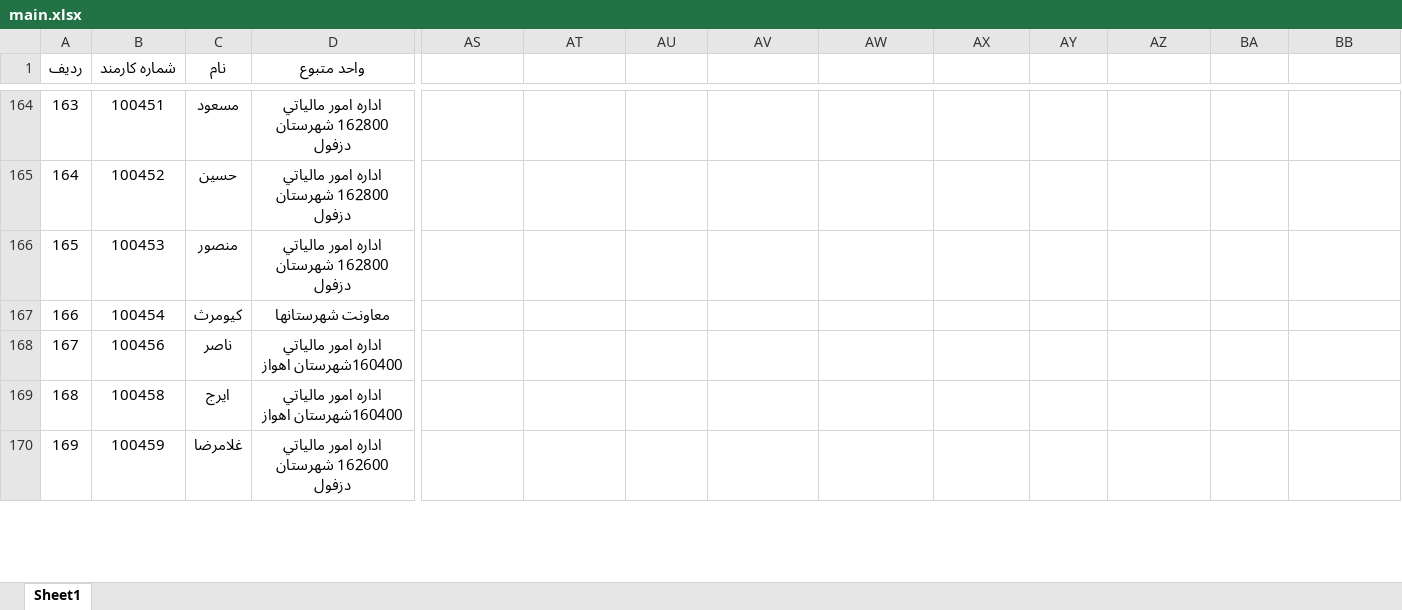
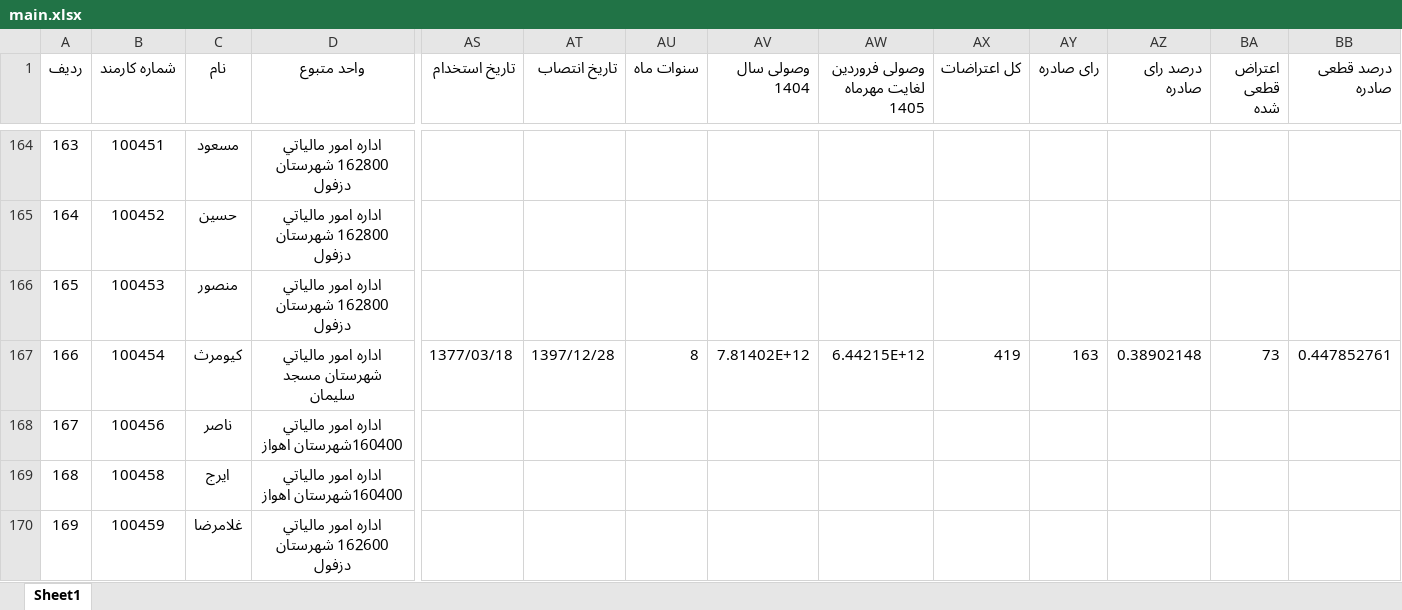
Before and after one commit to alirezakavianifar/tax_summary_employee_app, an Excel workbook: main.xlsx, sheet Sheet1, drawn as a sheet; only a part is shown, gaps mark what is left out; values as stored, in another font and other column widths than the file's, no borders; the diff covers the shown part only; the diff names each change by its address in the sheet, - before the commit and + after, or states it on an @@ line.

```diff
--- a/main.xlsx (sheet Sheet1)
+++ b/main.xlsx (sheet Sheet1)
-AS1: (empty)
+AS1: تاریخ استخدام
-AT1: (empty)
+AT1: تاریخ انتصاب
-AU1: (empty)
+AU1: سنوات ماه
-AV1: (empty)
+AV1: وصولی سال 1404
-AW1: (empty)
+AW1: وصولی فروردین لغایت مهرماه 1405
-AX1: (empty)
+AX1: کل اعتراضات
-AY1: (empty)
+AY1: رای صادره
-AZ1: (empty)
+AZ1: درصد رای صادره
-BA1: (empty)
+BA1: اعتراض قطعی شده
-BB1: (empty)
+BB1: درصد قطعی صادره
-D167 (واحد متبوع): معاونت شهرستانها
+D167 (واحد متبوع): اداره امور مالياتي شهرستان مسجد سليمان
-AS167 (تاریخ استخدام): (empty)
+AS167 (تاریخ استخدام): 1377/03/18
-AT167 (تاریخ انتصاب): (empty)
+AT167 (تاریخ انتصاب): 1397/12/28
-AU167 (سنوات ماه): (empty)
+AU167 (سنوات ماه): 8
-AV167 (وصولی سال 1404): (empty)
+AV167 (وصولی سال 1404): 7.81402E+12
-AW167 (وصولی فروردین لغایت مهرماه 1405): (empty)
+AW167 (وصولی فروردین لغایت مهرماه 1405): 6.44215E+12
-AX167 (کل اعتراضات): (empty)
+AX167 (کل اعتراضات): 419
-AY167 (رای صادره): (empty)
+AY167 (رای صادره): 163
-AZ167 (درصد رای صادره): (empty)
+AZ167 (درصد رای صادره): 0.38902148
-BA167 (اعتراض قطعی شده): (empty)
+BA167 (اعتراض قطعی شده): 73
-BB167 (درصد قطعی صادره): (empty)
+BB167 (درصد قطعی صادره): 0.447852761
```
Also changed, not shown: 353 edited cells elsewhere in this sheet, 26 other files.
